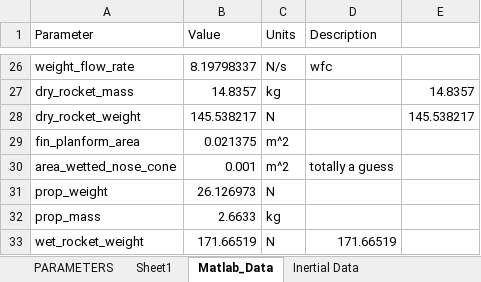
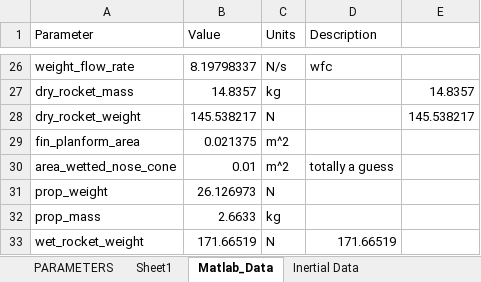
Before and after one commit to spaceconcordia/rocketry-performance, an Excel workbook: data/Parametric_Data.xlsm, sheet Matlab_Data, drawn as a sheet; only a part is shown, gaps mark what is left out; values as stored, in another font and other column widths than the file's, no borders; the diff names each change by its address in the sheet, - before the commit and + after, or states it on an @@ line.

```diff
--- a/data/Parametric_Data.xlsm (sheet Matlab_Data)
+++ b/data/Parametric_Data.xlsm (sheet Matlab_Data)
-B30 (Value): 0.001
+B30 (Value): 0.01
```
Also changed, not shown: 16 other files.
